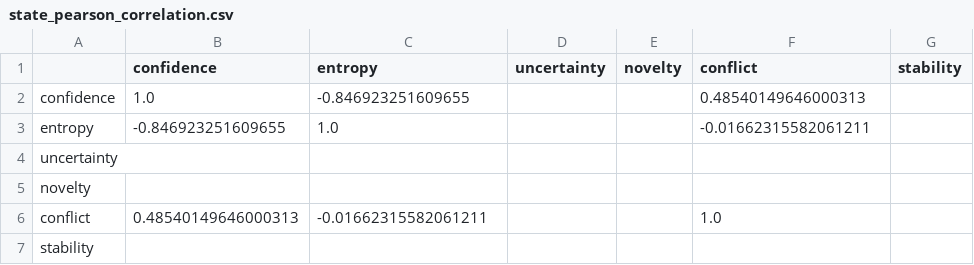
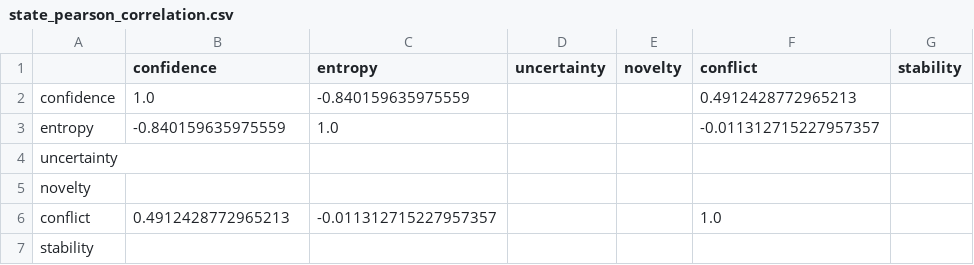
Before and after one commit to SurweeshSP/temperature-regulation, a CSV file: outputs/phase2/tables/state_pearson_correlation.csv, drawn as a sheet.

```diff
--- a/outputs/phase2/tables/state_pearson_correlation.csv
+++ b/outputs/phase2/tables/state_pearson_correlation.csv
@@ -1,7 +1,7 @@
 ,confidence,entropy,uncertainty,novelty,conflict,stability
-confidence,1.0,-0.846923251609655,,,0.48540149646000313,
-entropy,-0.846923251609655,1.0,,,-0.01662315582061211,
+confidence,1.0,-0.840159635975559,,,0.4912428772965213,
+entropy,-0.840159635975559,1.0,,,-0.011312715227957357,
 uncertainty,,,,,,
 novelty,,,,,,
-conflict,0.48540149646000313,-0.01662315582061211,,,1.0,
+conflict,0.4912428772965213,-0.011312715227957357,,,1.0,
 stability,,,,,,
```
Also changed, not shown: outputs/phase2/raw/all_results_combined.csv, outputs/phase2/raw/paired_results_phase2_seed42.csv, 11 other files.
